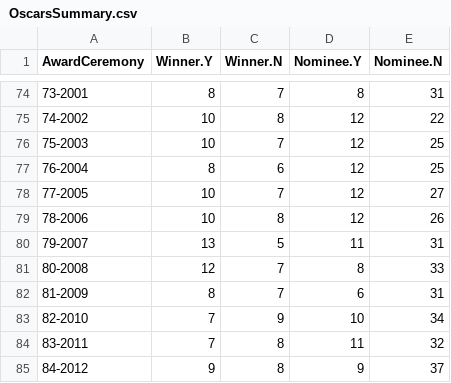
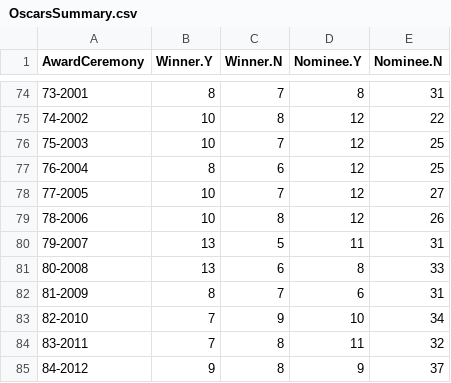
Before and after one commit to jacobmgreer/Media-Consumption, a CSV file: datasets/Oscars/OscarsSummary.csv, drawn as a sheet; only a part is shown, gaps mark what is left out; the diff covers the shown part only.

```diff
--- a/datasets/Oscars/OscarsSummary.csv
+++ b/datasets/Oscars/OscarsSummary.csv
@@ -80,3 +80,3 @@
 "79-2007",13,5,11,31
-"80-2008",12,7,8,33
+"80-2008",13,6,8,33
 "81-2009",8,7,6,31
```
Also changed, not shown: 12 edited cells elsewhere in this file, datasets/NYT1000/NYT1000Data.csv, datasets/NYT1000/NYT1000Summary.csv, 2 other files.
